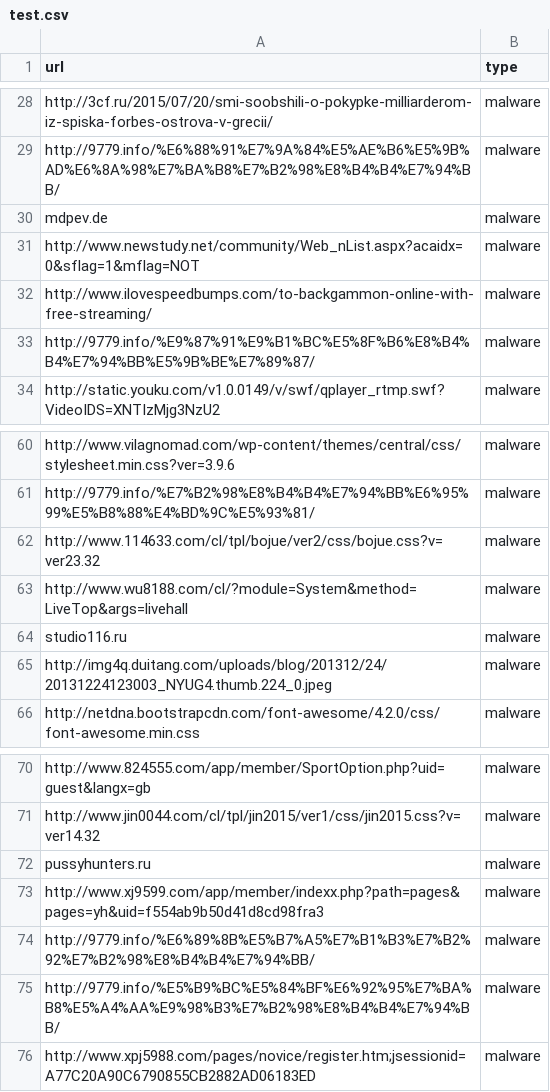
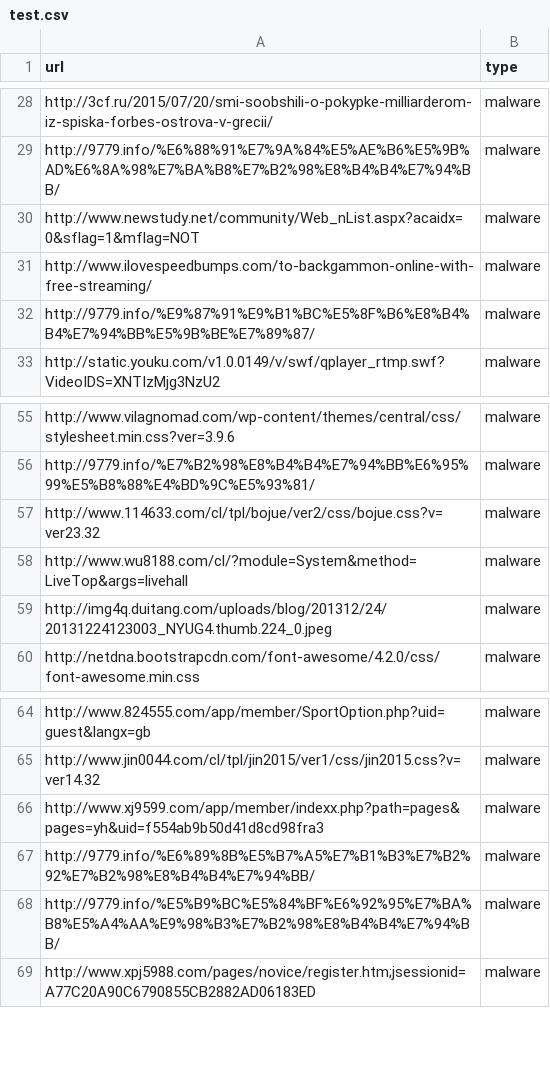
Before and after one commit to roshan-acharya/MalGuard, a CSV file: Data/test.csv, drawn as a sheet; only a part is shown, gaps mark what is left out; the diff covers the shown part only.

```diff
--- a/Data/test.csv
+++ b/Data/test.csv
@@ -29,3 +29,2 @@ http://3cf.ru/2015/07/20/smi-soobshili-o-pokypke-milliarderom-iz-spiska-forbes-o
 http://9779.info/%E6%88%91%E7%9A%84%E5%AE%B6%E5%9B%AD%E6%8A%98%E7%BA%B8%E7%B2%98%E8%B4%B4%E7%94%BB/,malware
-mdpev.de,malware
 http://www.newstudy.net/community/Web_nList.aspx?acaidx=0&sflag=1&mflag=NOT,malware
@@ -63,3 +58,2 @@ http://www.114633.com/cl/tpl/bojue/ver2/css/bojue.css?v=ver23.32,malware
 http://www.wu8188.com/cl/?module=System&method=LiveTop&args=livehall,malware
-studio116.ru,malware
 http://img4q.duitang.com/uploads/blog/201312/24/20131224123003_NYUG4.thumb.224_0.jpeg,malware
@@ -71,3 +65,2 @@ http://www.824555.com/app/member/SportOption.php?uid=guest&langx=gb,malware
 http://www.jin0044.com/cl/tpl/jin2015/ver1/css/jin2015.css?v=ver14.32,malware
-pussyhunters.ru,malware
 http://www.xj9599.com/app/member/indexx.php?path=pages&pages=yh&uid=f554ab9b50d41d8cd98fra3,malware
```
Also changed, not shown: 32 added rows, 8 removed rows and 1 edited cell elsewhere in this file, 6 other files.
